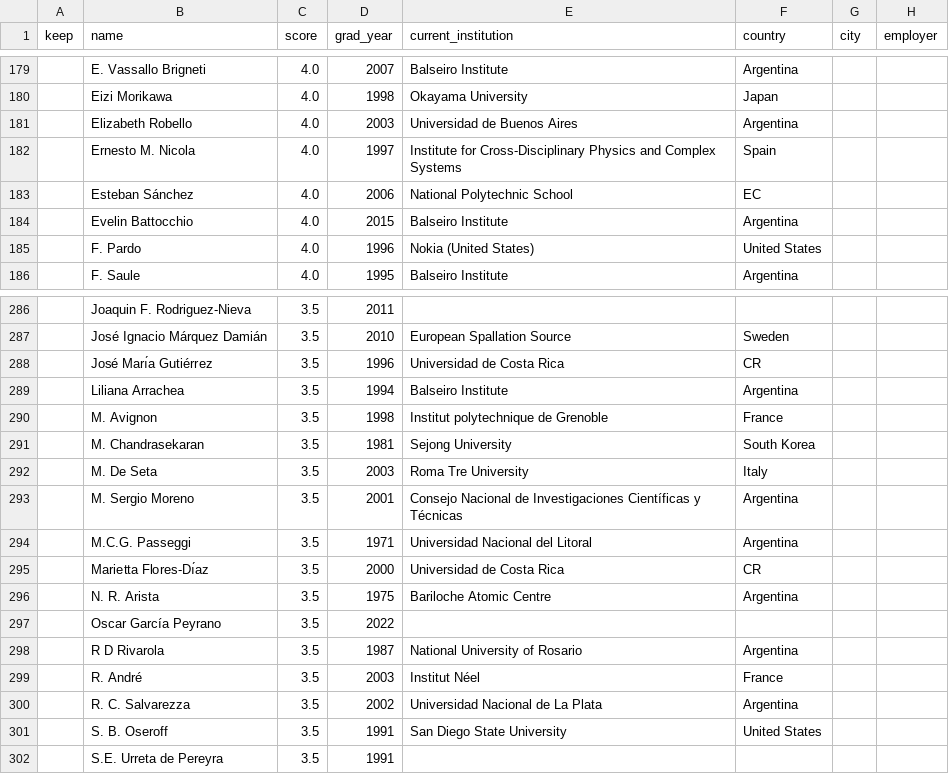
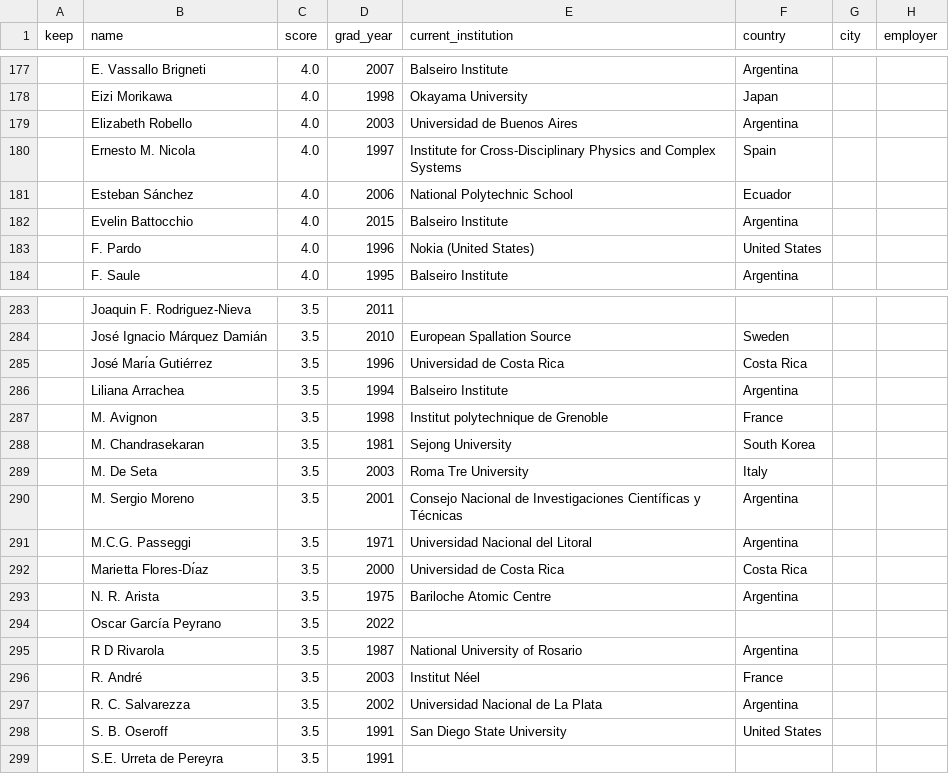
Before and after one commit to giovannigullo03/ib-graduates, a CSV file: data/review_candidates.csv, drawn as a sheet; only a part is shown, gaps mark what is left out; addresses are those after the commit; the diff covers the shown part only; the diff names each change by its address in the sheet, - before the commit and + after, or states it on an @@ line.

```diff
--- a/data/review_candidates.csv
+++ b/data/review_candidates.csv
-F181 (country): EC
+F181 (country): Ecuador
-F285 (country): CR
+F285 (country): Costa Rica
-F292 (country): CR
+F292 (country): Costa Rica
```
Also changed, not shown: 3 removed rows and 2 edited cells elsewhere in this file, 3 other files.
